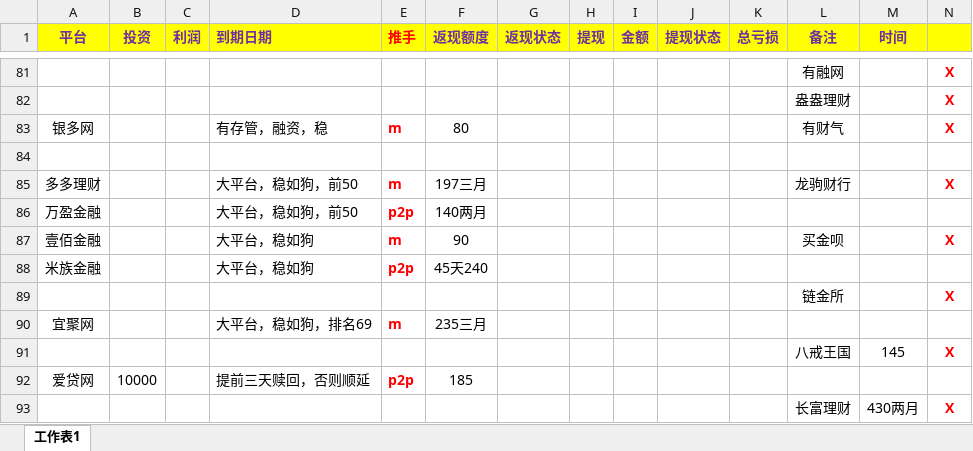
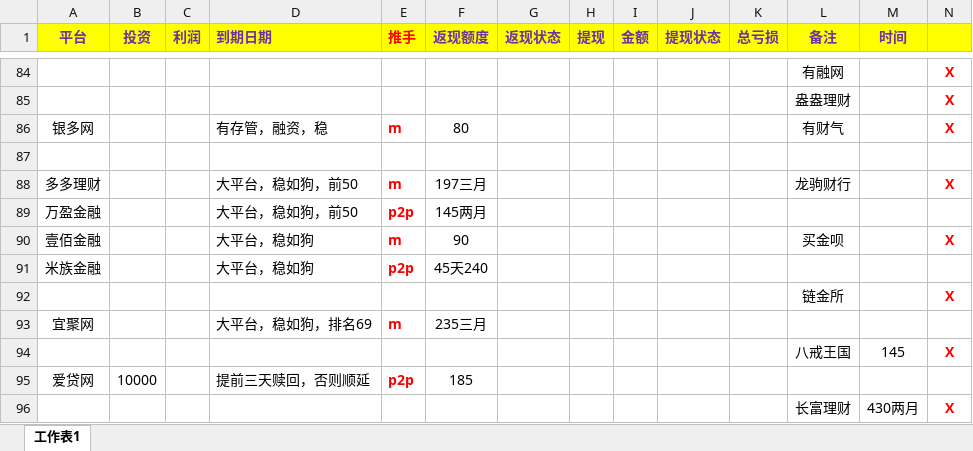
Before and after one commit to YanjiangWu/LiCai-wyj, an Excel workbook: 理财.xlsx, sheet 工作表1, drawn as a sheet; only a part is shown, gaps mark what is left out; values as stored, in another font and other column widths than the file's, no borders; addresses are those after the commit; the diff covers the shown part only; the diff names each change by its address in the sheet, - before the commit and + after, or states it on an @@ line.

```diff
--- a/理财.xlsx (sheet 工作表1)
+++ b/理财.xlsx (sheet 工作表1)
-F89 (返现额度): 140两月
+F89 (返现额度): 145两月
```
Also changed, not shown: 3 added rows and 13 edited cells elsewhere in this sheet.
